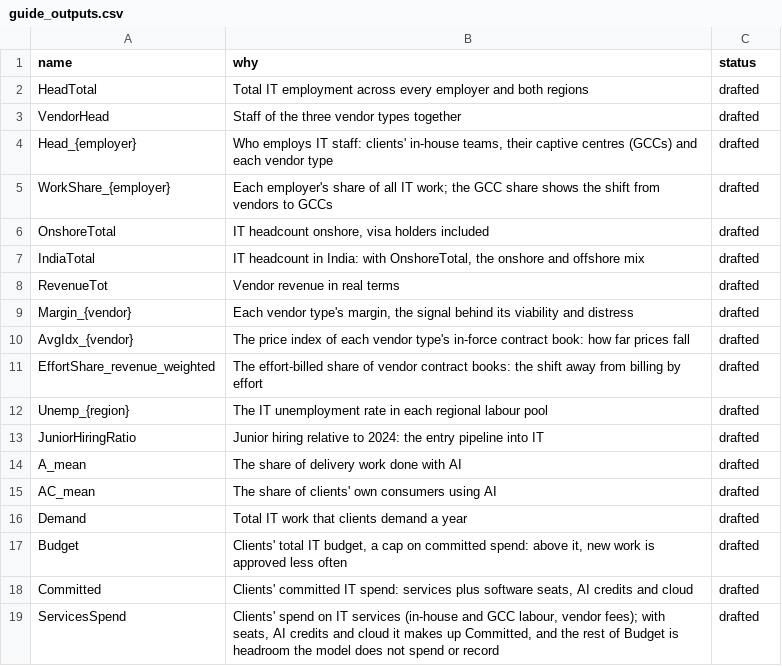
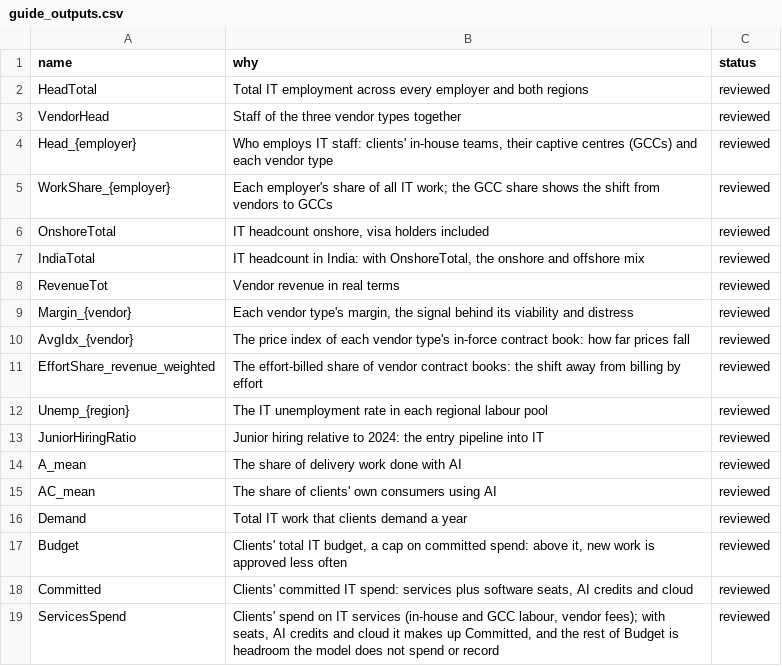
Before and after one commit to stravoris-tech/ai-it-labour-sim, a CSV file: tools/guide_outputs.csv, drawn as a sheet.

```diff
--- a/tools/guide_outputs.csv
+++ b/tools/guide_outputs.csv
@@ -1,19 +1,19 @@
 name,why,status
-HeadTotal,Total IT employment across every employer and both regions,drafted
-VendorHead,Staff of the three vendor types together,drafted
-Head_{employer},"Who employs IT staff: clients' in-house teams, their captive centres (GCCs) and each vendor type",drafted
-WorkShare_{employer},Each employer's share of all IT work; the GCC share shows the shift from vendors to GCCs,drafted
-OnshoreTotal,"IT headcount onshore, visa holders included",drafted
-IndiaTotal,"IT headcount in India: with OnshoreTotal, the onshore and offshore mix",drafted
-RevenueTot,Vendor revenue in real terms,drafted
-Margin_{vendor},"Each vendor type's margin, the signal behind its viability and distress",drafted
-AvgIdx_{vendor},The price index of each vendor type's in-force contract book: how far prices fall,drafted
-EffortShare_revenue_weighted,The effort-billed share of vendor contract books: the shift away from billing by effort,drafted
-Unemp_{region},The IT unemployment rate in each regional labour pool,drafted
-JuniorHiringRatio,Junior hiring relative to 2024: the entry pipeline into IT,drafted
-A_mean,The share of delivery work done with AI,drafted
-AC_mean,The share of clients' own consumers using AI,drafted
-Demand,Total IT work that clients demand a year,drafted
-Budget,"Clients' total IT budget, a cap on committed spend: above it, new work is approved less often",drafted
-Committed,"Clients' committed IT spend: services plus software seats, AI credits and cloud",drafted
-ServicesSpend,"Clients' spend on IT services (in-house and GCC labour, vendor fees); with seats, AI credits and cloud it makes up Committed, and the rest of Budget is headroom the model does not spend or record",drafted
+HeadTotal,Total IT employment across every employer and both regions,reviewed
+VendorHead,Staff of the three vendor types together,reviewed
+Head_{employer},"Who employs IT staff: clients' in-house teams, their captive centres (GCCs) and each vendor type",reviewed
+WorkShare_{employer},Each employer's share of all IT work; the GCC share shows the shift from vendors to GCCs,reviewed
+OnshoreTotal,"IT headcount onshore, visa holders included",reviewed
+IndiaTotal,"IT headcount in India: with OnshoreTotal, the onshore and offshore mix",reviewed
+RevenueTot,Vendor revenue in real terms,reviewed
+Margin_{vendor},"Each vendor type's margin, the signal behind its viability and distress",reviewed
+AvgIdx_{vendor},The price index of each vendor type's in-force contract book: how far prices fall,reviewed
+EffortShare_revenue_weighted,The effort-billed share of vendor contract books: the shift away from billing by effort,reviewed
+Unemp_{region},The IT unemployment rate in each regional labour pool,reviewed
+JuniorHiringRatio,Junior hiring relative to 2024: the entry pipeline into IT,reviewed
+A_mean,The share of delivery work done with AI,reviewed
+AC_mean,The share of clients' own consumers using AI,reviewed
+Demand,Total IT work that clients demand a year,reviewed
+Budget,"Clients' total IT budget, a cap on committed spend: above it, new work is approved less often",reviewed
+Committed,"Clients' committed IT spend: services plus software seats, AI credits and cloud",reviewed
+ServicesSpend,"Clients' spend on IT services (in-house and GCC labour, vendor fees); with seats, AI credits and cloud it makes up Committed, and the rest of Budget is headroom the model does not spend or record",reviewed
```
Also changed, not shown: 6 other files.
